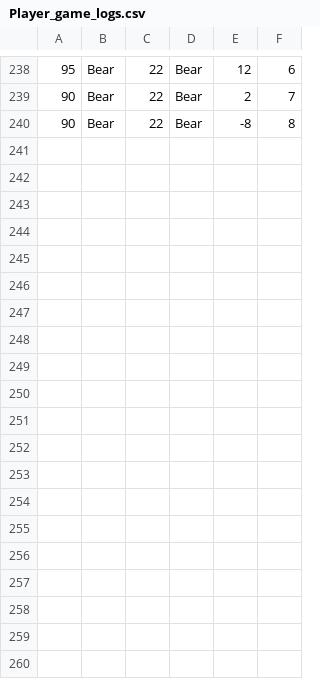
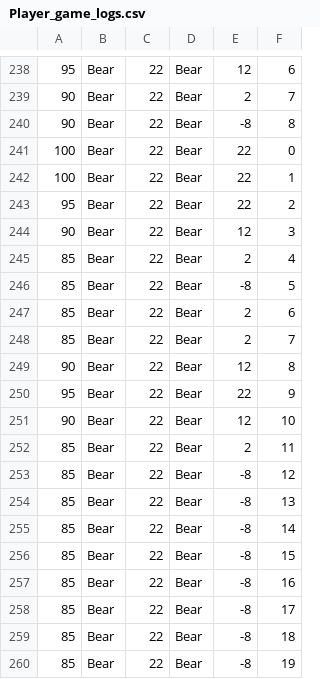
Before and after one commit to KEYTARAAA/CS4227, a CSV file: CS4227/CS4227/Data/Player_game_logs.csv, drawn as a sheet; only a part is shown, gaps mark what is left out; the diff covers the shown part only; the diff names each change by its address in the sheet, - before the commit and + after, or states it on an @@ line.

```diff
--- a/CS4227/CS4227/Data/Player_game_logs.csv
+++ b/CS4227/CS4227/Data/Player_game_logs.csv
+row 241: 100 | Bear | 22 | Bear | 22 | 0
+row 242: 100 | Bear | 22 | Bear | 22 | 1
+row 243: 95 | Bear | 22 | Bear | 22 | 2
+row 244: 90 | Bear | 22 | Bear | 12 | 3
+row 245: 85 | Bear | 22 | Bear | 2 | 4
+row 246: 85 | Bear | 22 | Bear | -8 | 5
+row 247: 85 | Bear | 22 | Bear | 2 | 6
+row 248: 85 | Bear | 22 | Bear | 2 | 7
+row 249: 90 | Bear | 22 | Bear | 12 | 8
+row 250: 95 | Bear | 22 | Bear | 22 | 9
+row 251: 90 | Bear | 22 | Bear | 12 | 10
+row 252: 85 | Bear | 22 | Bear | 2 | 11
+row 253: 85 | Bear | 22 | Bear | -8 | 12
+row 254: 85 | Bear | 22 | Bear | -8 | 13
+row 255: 85 | Bear | 22 | Bear | -8 | 14
+row 256: 85 | Bear | 22 | Bear | -8 | 15
+row 257: 85 | Bear | 22 | Bear | -8 | 16
+row 258: 85 | Bear | 22 | Bear | -8 | 17
+row 259: 85 | Bear | 22 | Bear | -8 | 18
+row 260: 85 | Bear | 22 | Bear | -8 | 19
```
Also changed, not shown: 11 added rows elsewhere in this file, 17 other files.
